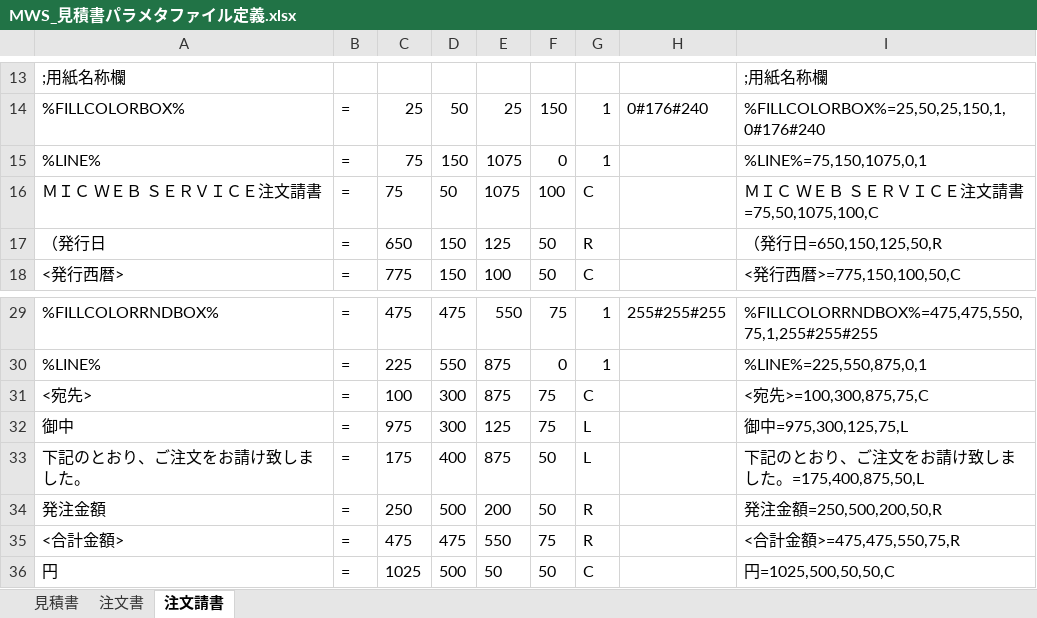
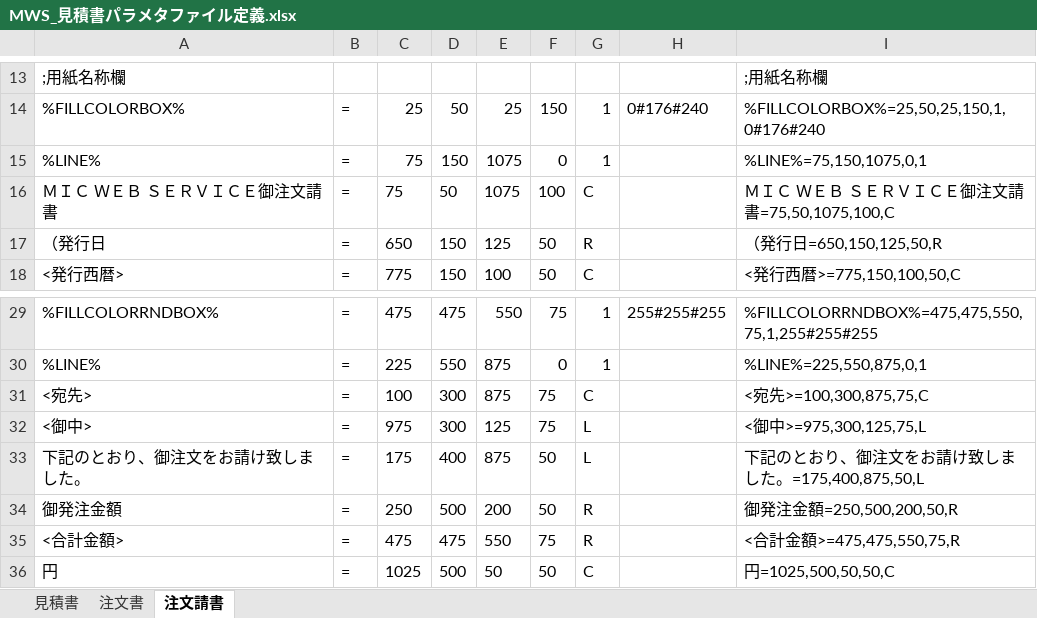
Before and after one commit to MicMwsDevelop/SourceTree, an Excel workbook: MWS/Application/MwsSimulation2/Doc/MWS_見積書パラメタファイル定義.xlsx, sheet 注文請書, drawn as a sheet; only a part is shown, gaps mark what is left out; values as stored, in another font and other column widths than the file's, no borders; the diff names each change by its address in the sheet, - before the commit and + after, or states it on an @@ line.

```diff
--- a/MWS/Application/MwsSimulation2/Doc/MWS_見積書パラメタファイル定義.xlsx (sheet 注文請書)
+++ b/MWS/Application/MwsSimulation2/Doc/MWS_見積書パラメタファイル定義.xlsx (sheet 注文請書)
-A16: ＭＩＣ ＷＥＢ ＳＥＲＶＩＣＥ注文請書
+A16: ＭＩＣ ＷＥＢ ＳＥＲＶＩＣＥ御注文請書
-I16: ＭＩＣ ＷＥＢ ＳＥＲＶＩＣＥ注文請書=75,50,1075,100,C
+I16: ＭＩＣ ＷＥＢ ＳＥＲＶＩＣＥ御注文請書=75,50,1075,100,C
-A32: 御中
+A32: <御中>
-I32: 御中=975,300,125,75,L
+I32: <御中>=975,300,125,75,L
-A33: 下記のとおり、ご注文をお請け致しました。
+A33: 下記のとおり、御注文をお請け致しました。
-I33: 下記のとおり、ご注文をお請け致しました。=175,400,875,50,L
+I33: 下記のとおり、御注文をお請け致しました。=175,400,875,50,L
-A34: 発注金額
+A34: 御発注金額
-I34: 発注金額=250,500,200,50,R
+I34: 御発注金額=250,500,200,50,R
```
Also changed, not shown: sheet 見積書, 7 other files.
